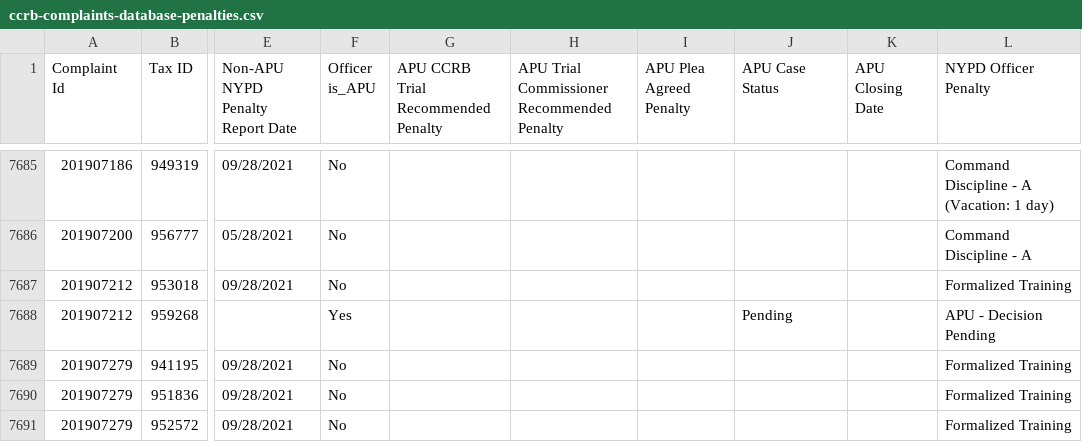
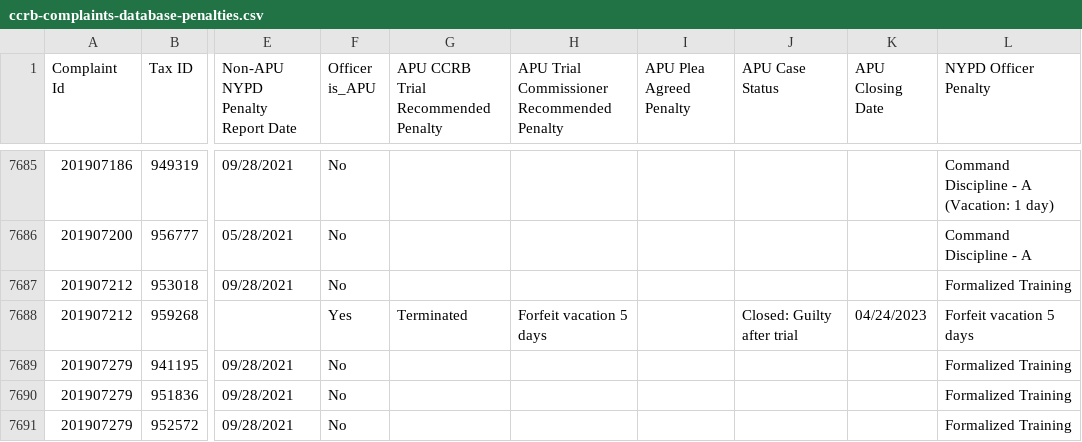
Before and after one commit to ryanwatkins/ccrb-complaints-database, a CSV file: ccrb-complaints-database-penalties.csv, drawn as a sheet; only a part is shown, gaps mark what is left out; the diff names each change by its address in the sheet, - before the commit and + after, or states it on an @@ line.

```diff
--- a/ccrb-complaints-database-penalties.csv
+++ b/ccrb-complaints-database-penalties.csv
-G7688: (empty)
+G7688: Terminated
-H7688: (empty)
+H7688: Forfeit vacation 5 days
-J7688 (APU Case Status): Pending
+J7688 (APU Case Status): Closed: Guilty after trial
-K7688 (APU Closing Date): (empty)
+K7688 (APU Closing Date): 04/24/2023
-L7688 (NYPD Officer Penalty): APU - Decision Pending
+L7688 (NYPD Officer Penalty): Forfeit vacation 5 days
```
